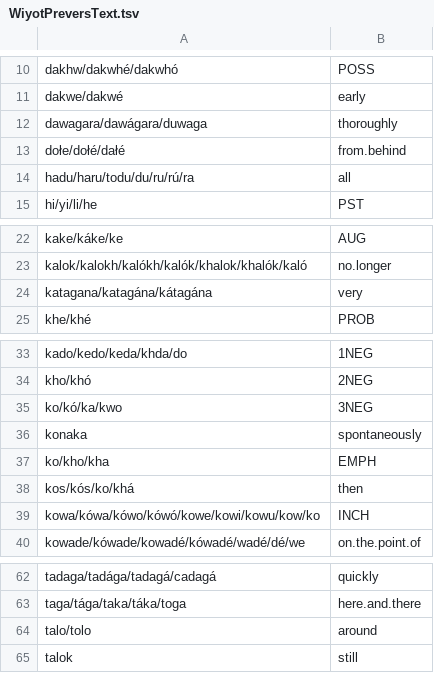
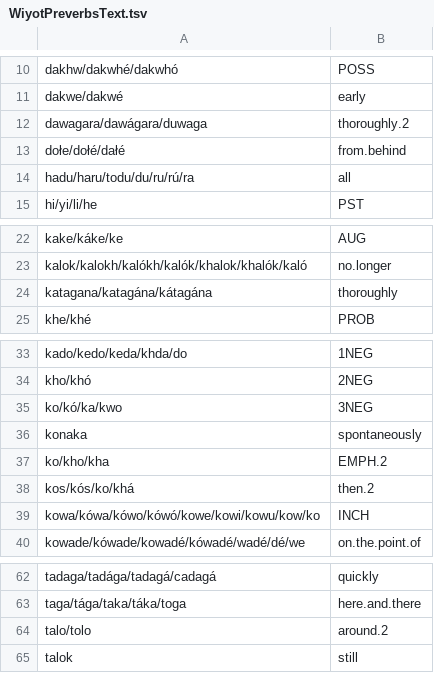
Before and after one commit to rodriguezmDNA/wiyot, a TSV file: data/WiyotPreverbsText.tsv (was data/WiyotPreversText.tsv), drawn as a sheet; only a part is shown, gaps mark what is left out.

Commit message:
test hierarchy of preverbs

```diff
--- a/data/WiyotPreversText.tsv
+++ b/data/WiyotPreverbsText.tsv
@@ -11,3 +11,3 @@ dakhw/dakwhé/dakwhó	POSS
 dakwe/dakwé	early
-dawagara/dawágara/duwaga	thoroughly
+dawagara/dawágara/duwaga	thoroughly.2
 dołe/dołé/dałé	from.behind
@@ -23,3 +23,3 @@ kake/káke/ke	AUG
 kalok/kalokh/kalókh/kalók/khalok/khalók/kaló	no.longer
-katagana/katagána/kátagána	very
+katagana/katagána/kátagána	thoroughly
 khe/khé	PROB
@@ -36,4 +36,4 @@ ko/kó/ka/kwo	3NEG
 konaka	spontaneously
-ko/kho/kha	EMPH
-kos/kós/ko/khá	then
+ko/kho/kha	EMPH.2
+kos/kós/ko/khá	then.2
 kowa/kówa/kówo/kówó/kowe/kowi/kowu/kow/ko	INCH
@@ -63,3 +63,3 @@ tadaga/tadága/tadagá/cadagá	quickly
 taga/tága/taka/táka/toga	here.and.there
-talo/tolo	around
+talo/tolo	around.2
 talok	still
```
Also changed, not shown: 15 other files.
